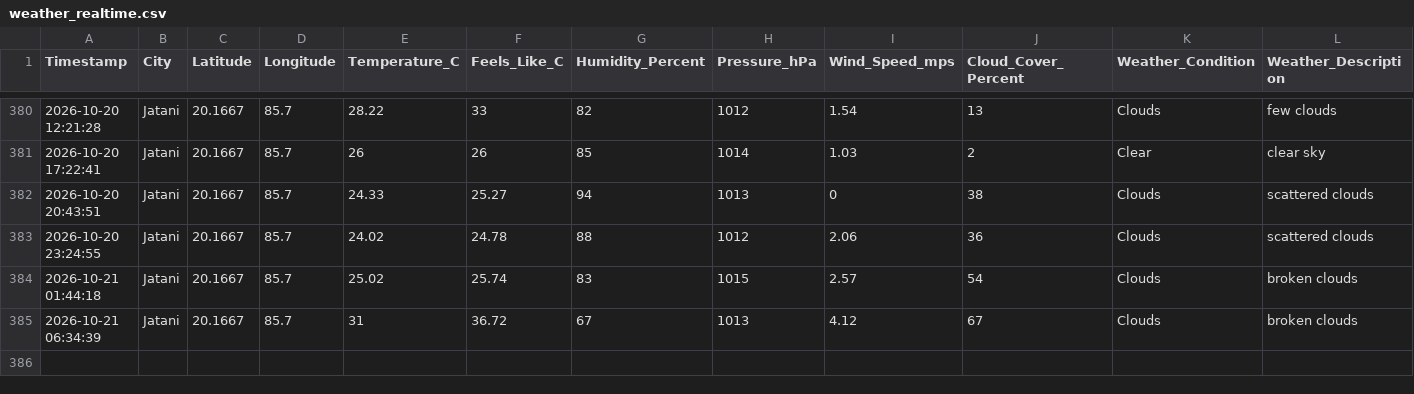
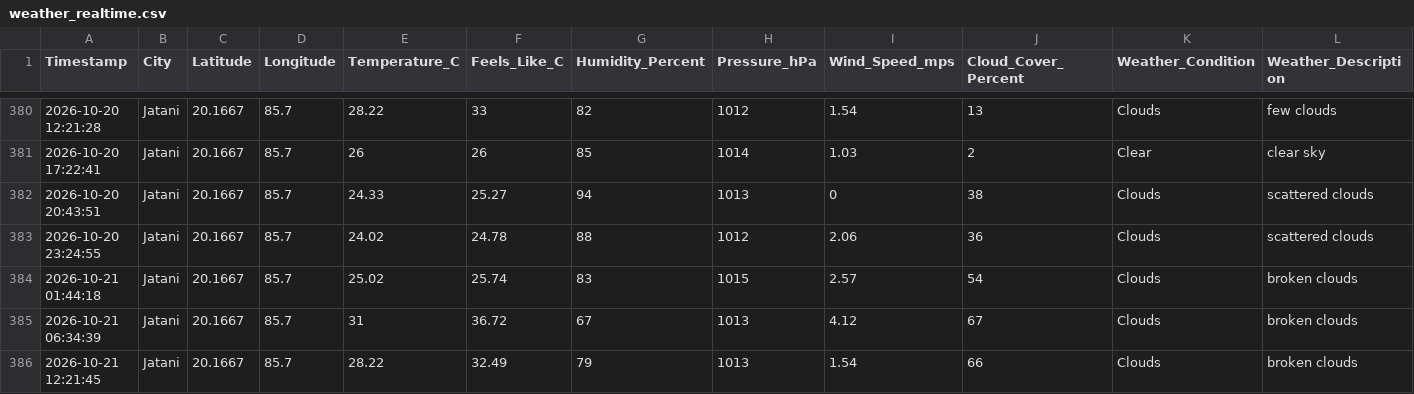
Before and after one commit to biswal-prem-5677/weather-realtime, a CSV file: weather_realtime.csv, drawn as a sheet; only a part is shown, gaps mark what is left out; rows hold the shown columns only; the diff names each change by its address in the sheet, - before the commit and + after, or states it on an @@ line.

```diff
--- a/weather_realtime.csv
+++ b/weather_realtime.csv
+row 386: 2026-10-21 12:21:45 | Jatani | 20.1667 | 85.7 | 28.22 | 32.49 | 79 | 1013 | 1.54 | 66 | Clouds | broken clouds
```
